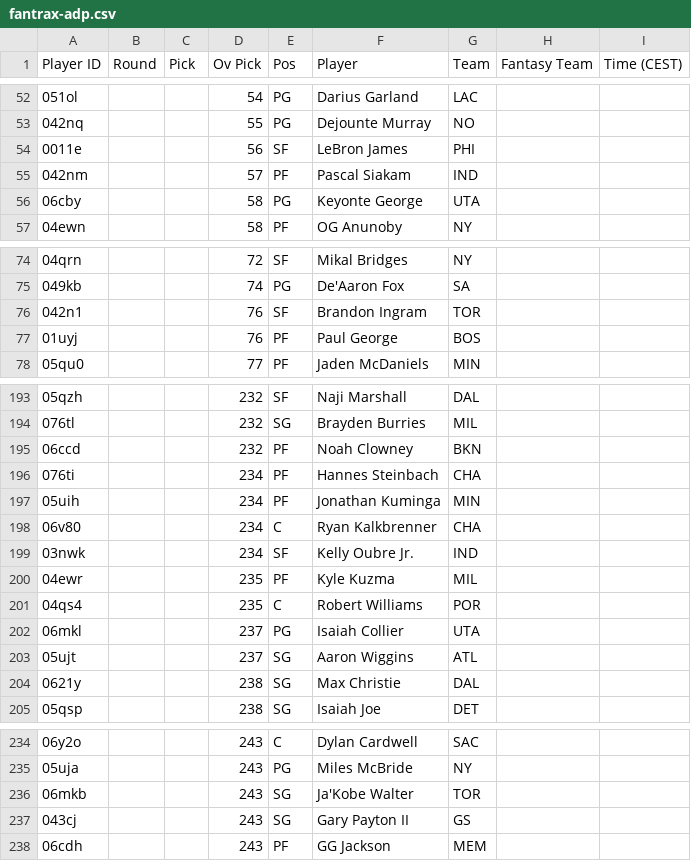
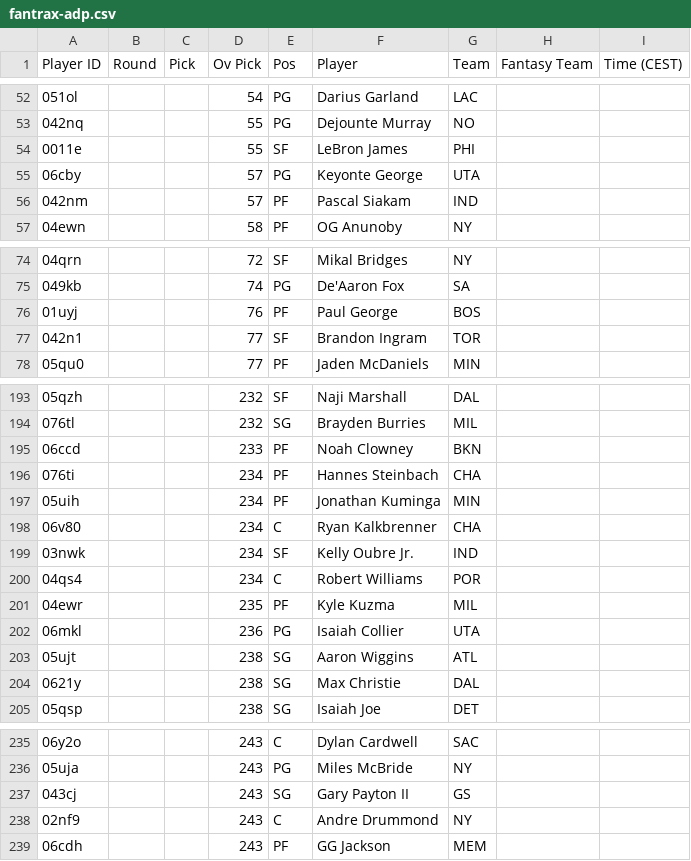
Before and after one commit to Pizzaratops/Citizens-of-Funkytown, a CSV file: projections/data/fantrax-adp.csv, drawn as a sheet; only a part is shown, gaps mark what is left out; the diff covers the shown part only.

```diff
--- a/projections/data/fantrax-adp.csv
+++ b/projections/data/fantrax-adp.csv
@@ -53,5 +53,5 @@
 "042nq","","","55","PG","Dejounte Murray","NO","",""
-"0011e","","","56","SF","LeBron James","PHI","",""
+"0011e","","","55","SF","LeBron James","PHI","",""
+"06cby","","","57","PG","Keyonte George","UTA","",""
 "042nm","","","57","PF","Pascal Siakam","IND","",""
-"06cby","","","58","PG","Keyonte George","UTA","",""
 "04ewn","","","58","PF","OG Anunoby","NY","",""
@@ -75,4 +75,4 @@
 "049kb","","","74","PG","De'Aaron Fox","SA","",""
-"042n1","","","76","SF","Brandon Ingram","TOR","",""
 "01uyj","","","76","PF","Paul George","BOS","",""
+"042n1","","","77","SF","Brandon Ingram","TOR","",""
 "05qu0","","","77","PF","Jaden McDaniels","MIN","",""
@@ -194,3 +194,3 @@
 "076tl","","","232","SG","Brayden Burries","MIL","",""
-"06ccd","","","232","PF","Noah Clowney","BKN","",""
+"06ccd","","","233","PF","Noah Clowney","BKN","",""
 "076ti","","","234","PF","Hannes Steinbach","CHA","",""
@@ -199,6 +199,6 @@
 "03nwk","","","234","SF","Kelly Oubre Jr.","IND","",""
+"04qs4","","","234","C","Robert Williams","POR","",""
 "04ewr","","","235","PF","Kyle Kuzma","MIL","",""
-"04qs4","","","235","C","Robert Williams","POR","",""
-"06mkl","","","237","PG","Isaiah Collier","UTA","",""
-"05ujt","","","237","SG","Aaron Wiggins","ATL","",""
+"06mkl","","","236","PG","Isaiah Collier","UTA","",""
+"05ujt","","","238","SG","Aaron Wiggins","ATL","",""
 "0621y","","","238","SG","Max Christie","DAL","",""
@@ -235,4 +236,4 @@
 "05uja","","","243","PG","Miles McBride","NY","",""
-"06mkb","","","243","SG","Ja'Kobe Walter","TOR","",""
 "043cj","","","243","SG","Gary Payton II","GS","",""
+"02nf9","","","243","C","Andre Drummond","NY","",""
 "06cdh","","","243","PF","GG Jackson","MEM","",""
```
Also changed, not shown: 3 added rows, 2 removed rows, 2 moved rows and 21 edited cells elsewhere in this file, 1 other file.
